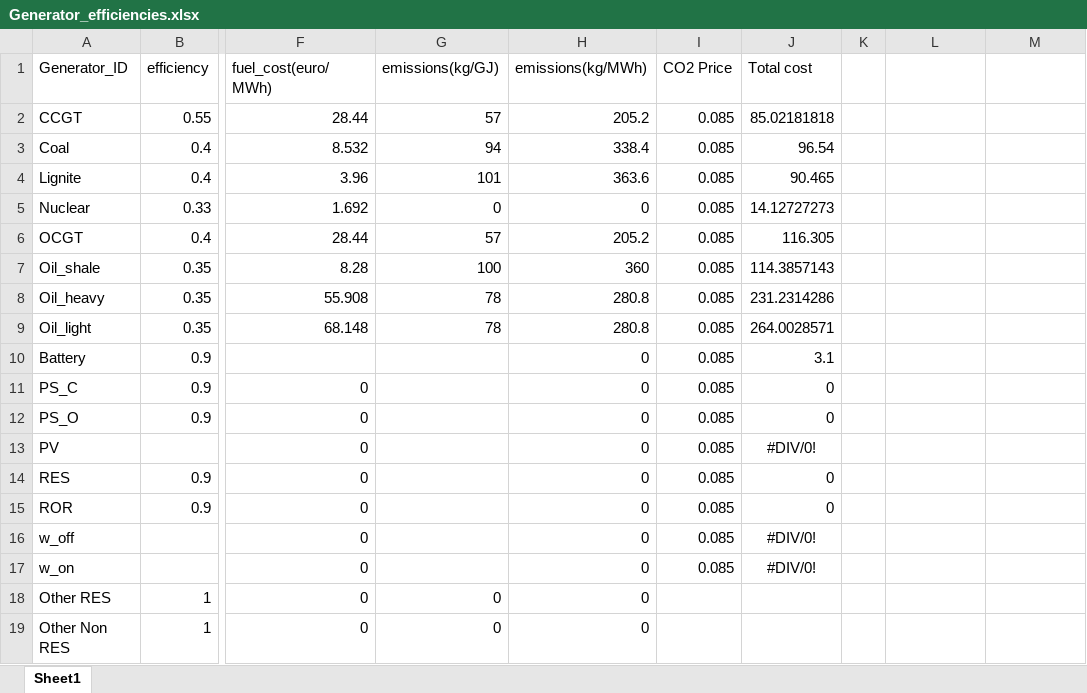
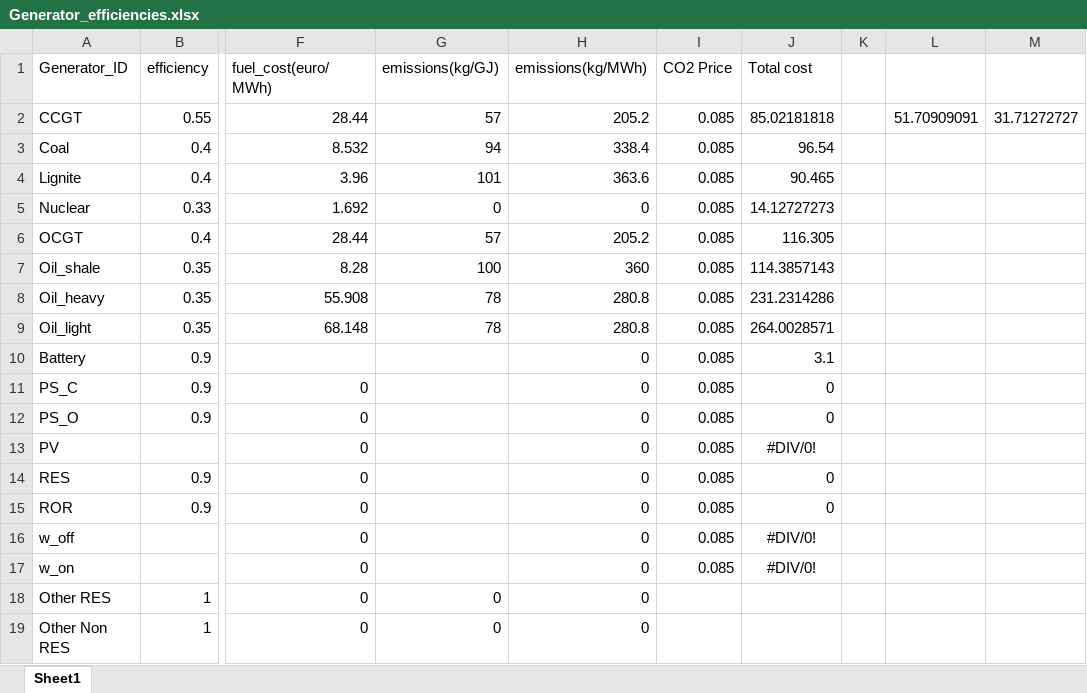
Before and after one commit to KristofPhillips95/DispatchModelEU, an Excel workbook: Input Data/Techno-economic parameters/Generator_efficiencies.xlsx, sheet Sheet1, drawn as a sheet; only a part is shown, gaps mark what is left out; values as stored, in another font and other column widths than the file's, no borders; the diff names each change by its address in the sheet, - before the commit and + after, or states it on an @@ line.

Commit message:
DSR update + fixing soc/DSR values

```diff
--- a/Input Data/Techno-economic parameters/Generator_efficiencies.xlsx (sheet Sheet1)
+++ b/Input Data/Techno-economic parameters/Generator_efficiencies.xlsx (sheet Sheet1)
-L2: (empty)
+L2: 51.70909091
-M2: (empty)
+M2: 31.71272727
```
Also changed, not shown: 6 other files.
